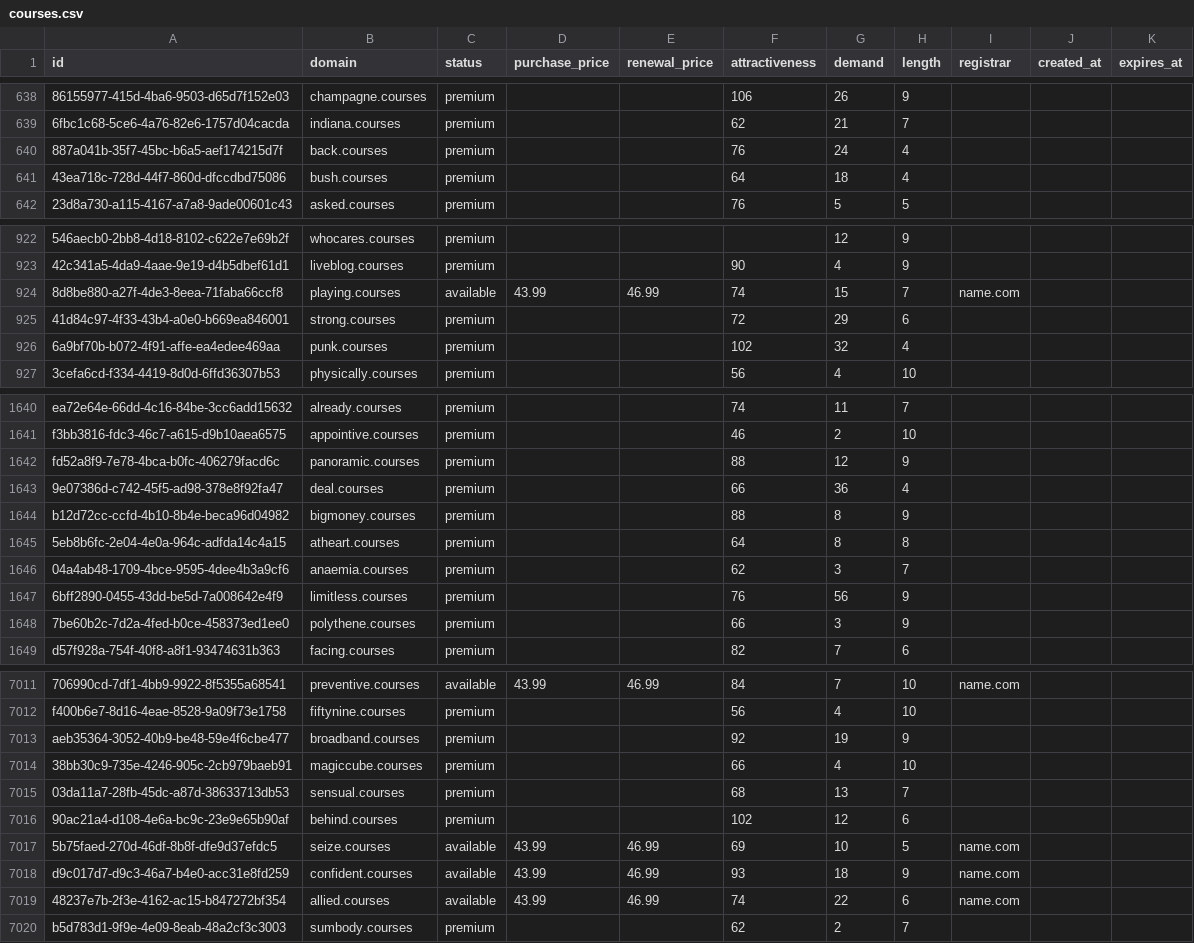
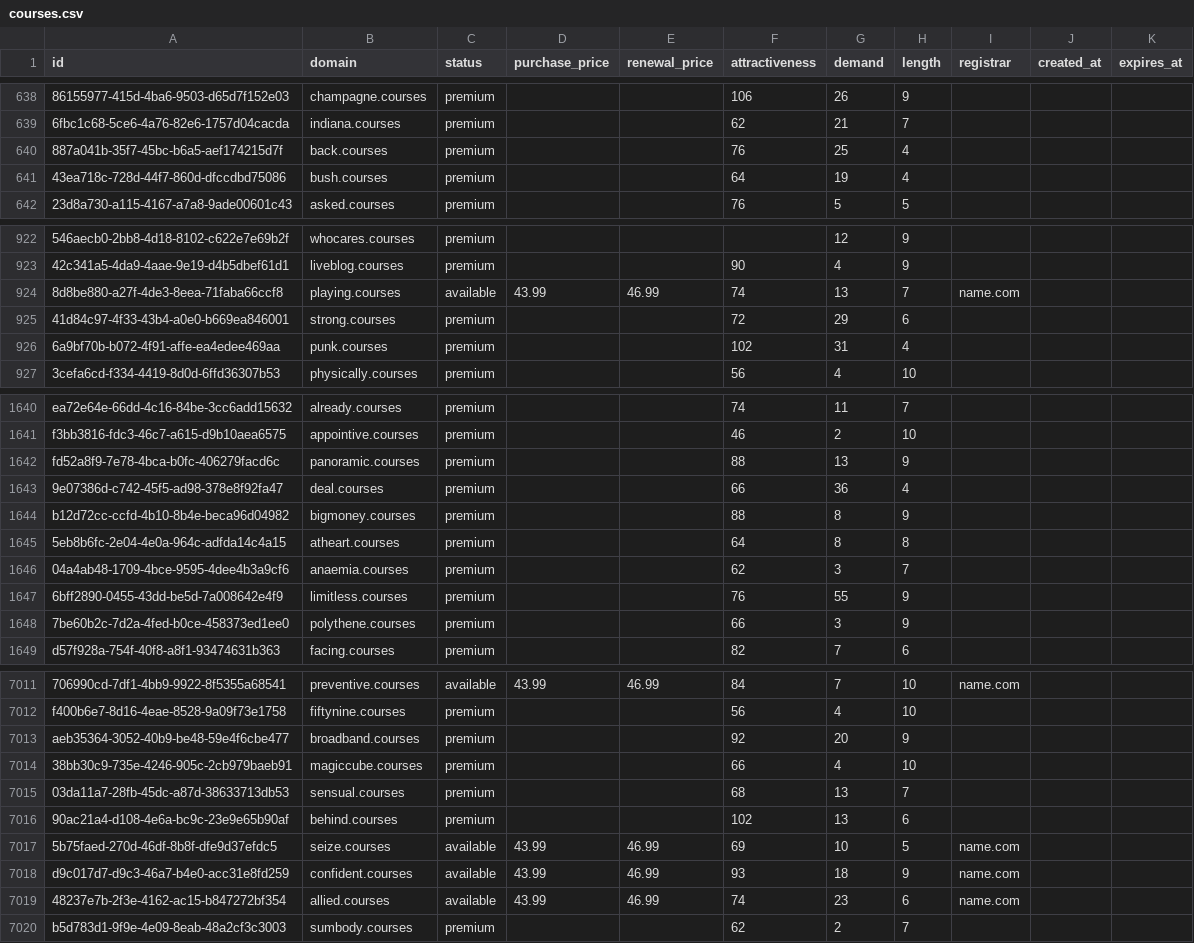
Before and after one commit to UniqueDomains/courses-oneword-domains, a CSV file: courses.csv, drawn as a sheet; only a part is shown, gaps mark what is left out; the diff covers the shown part only; the diff names each change by its address in the sheet, - before the commit and + after, or states it on an @@ line.

Commit message:
Domains update

```diff
--- a/courses.csv
+++ b/courses.csv
-G640 (demand): 24
+G640 (demand): 25
-G641 (demand): 18
+G641 (demand): 19
-G924 (demand): 15
+G924 (demand): 13
-G926 (demand): 32
+G926 (demand): 31
-G1642 (demand): 12
+G1642 (demand): 13
-G1647 (demand): 56
+G1647 (demand): 55
-G7013 (demand): 19
+G7013 (demand): 20
-G7016 (demand): 12
+G7016 (demand): 13
-G7019 (demand): 22
+G7019 (demand): 23
```
Also changed, not shown: 191 edited cells elsewhere in this file, 4 other files.
